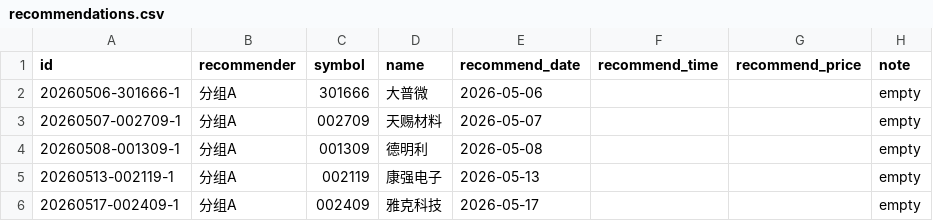
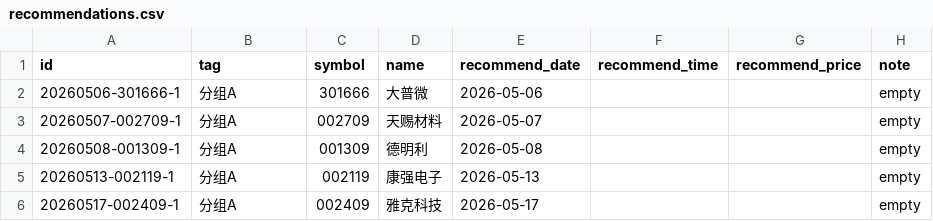
Before and after one commit to JasonDnfkr/stock-tracker, a CSV file: docs/data/recommendations.csv, drawn as a sheet; only a part is shown.

```diff
--- a/docs/data/recommendations.csv
+++ b/docs/data/recommendations.csv
@@ -1,2 +1,2 @@
-id,recommender,symbol,name,recommend_date,recommend_time,recommend_price,note
+id,tag,symbol,name,recommend_date,recommend_time,recommend_price,note
 20260506-301666-1,分组A,301666,大普微,2026-05-06,,,empty
```
Also changed, not shown: 8 other files.
